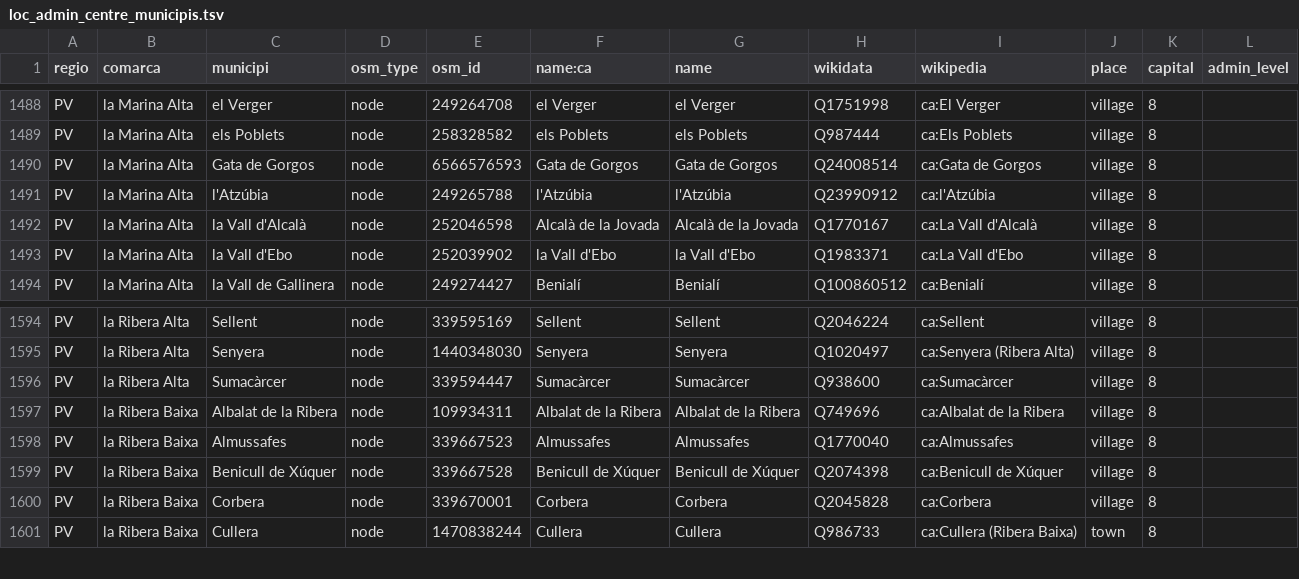
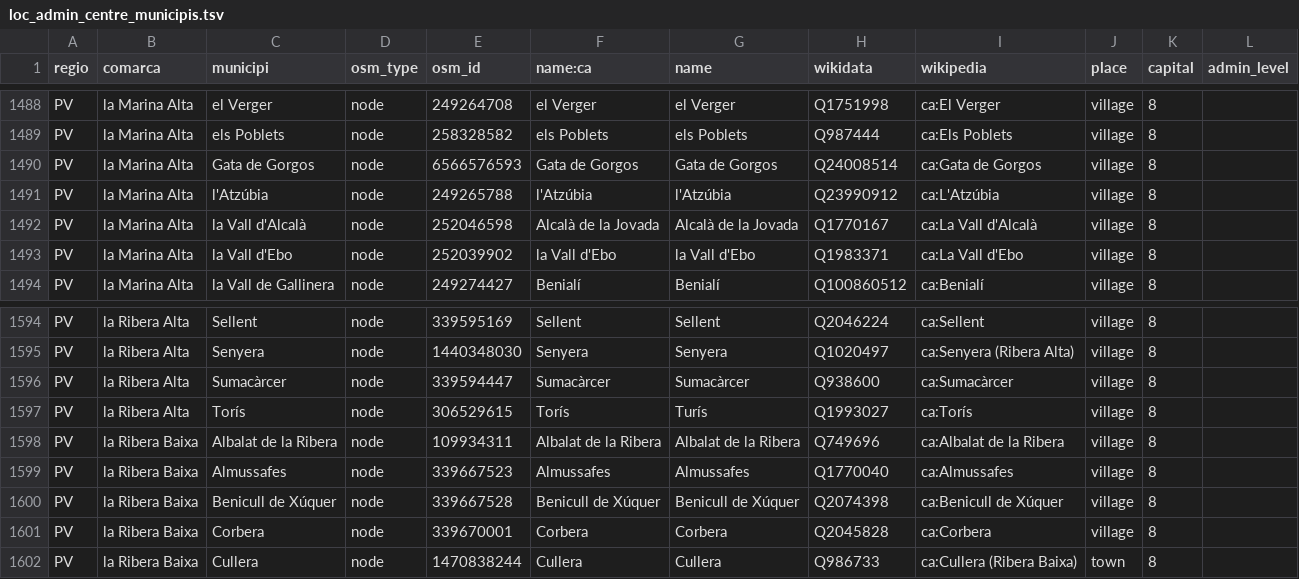
Before and after one commit to OSM-Catalan/monitorOSM, a TSV file: data-raw/loc_admin_centre_municipis.tsv, drawn as a sheet; only a part is shown, gaps mark what is left out.

Commit message:
Afegeix Torís i corregeix wikipedia de l'Atzúbia

```diff
--- a/data-raw/loc_admin_centre_municipis.tsv
+++ b/data-raw/loc_admin_centre_municipis.tsv
@@ -1490,3 +1490,3 @@
 "PV"	"la Marina Alta"	"Gata de Gorgos"	"node"	"6566576593"	"Gata de Gorgos"	"Gata de Gorgos"	"Q24008514"	"ca:Gata de Gorgos"	"village"	"8"	
-"PV"	"la Marina Alta"	"l'Atzúbia"	"node"	"249265788"	"l'Atzúbia"	"l'Atzúbia"	"Q23990912"	"ca:l'Atzúbia"	"village"	"8"	
+"PV"	"la Marina Alta"	"l'Atzúbia"	"node"	"249265788"	"l'Atzúbia"	"l'Atzúbia"	"Q23990912"	"ca:L'Atzúbia"	"village"	"8"	
 "PV"	"la Marina Alta"	"la Vall d'Alcalà"	"node"	"252046598"	"Alcalà de la Jovada"	"Alcalà de la Jovada"	"Q1770167"	"ca:La Vall d'Alcalà"	"village"	"8"	
@@ -1596,2 +1596,3 @@
 "PV"	"la Ribera Alta"	"Sumacàrcer"	"node"	"339594447"	"Sumacàrcer"	"Sumacàrcer"	"Q938600"	"ca:Sumacàrcer"	"village"	"8"	
+"PV"	"la Ribera Alta"	"Torís"	"node"	"306529615"	"Torís"	"Turís"	"Q1993027"	"ca:Torís"	"village"	"8"	
 "PV"	"la Ribera Baixa"	"Albalat de la Ribera"	"node"	"109934311"	"Albalat de la Ribera"	"Albalat de la Ribera"	"Q749696"	"ca:Albalat de la Ribera"	"village"	"8"	
```
Also changed, not shown: data-raw/municipis.tsv, 2 other files.
